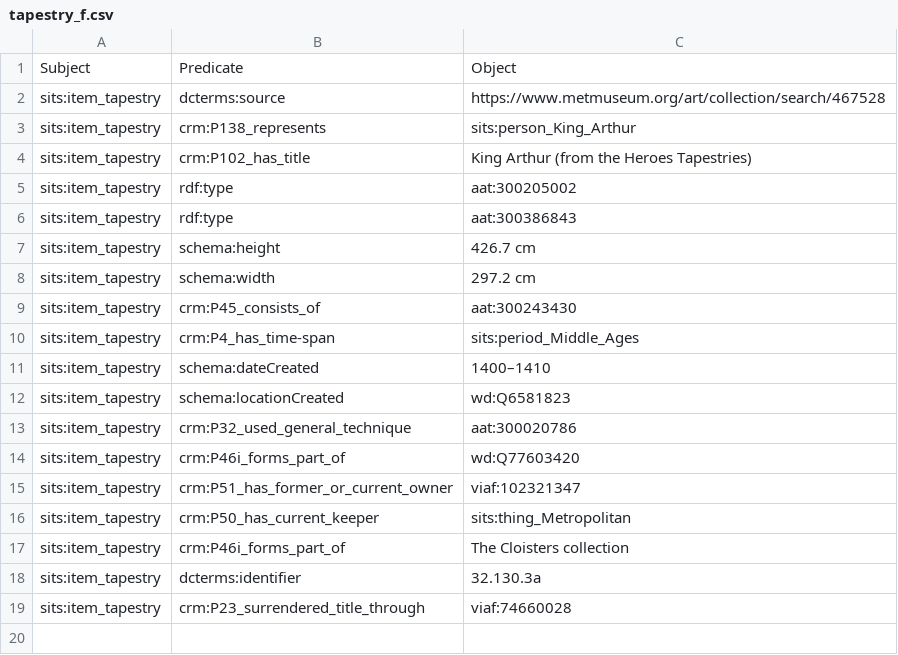
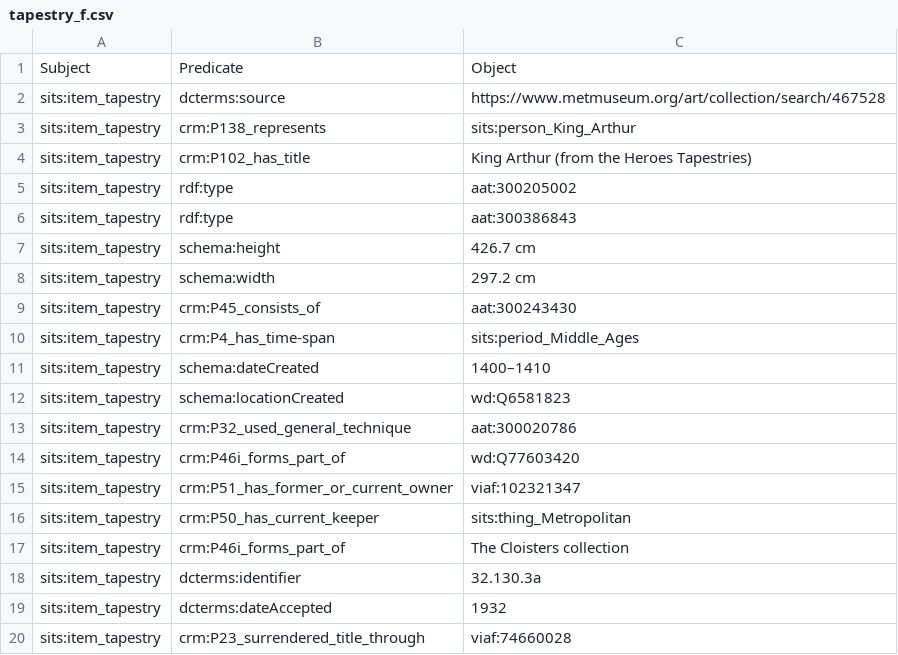
Before and after one commit to The-Sword-in-the-Stone-LOD/The-Sword-in-the-Stone-LOD, a CSV file: csv_formal/tapestry_f.csv, drawn as a sheet.

Commit message:
Update tapestry_f.csv

```diff
--- a/csv_formal/tapestry_f.csv
+++ b/csv_formal/tapestry_f.csv
@@ -18,2 +18,3 @@ sits:item_tapestry,crm:P46i_forms_part_of,The Cloisters collection
 sits:item_tapestry,dcterms:identifier,32.130.3a
+sits:item_tapestry,dcterms:dateAccepted,1932
 sits:item_tapestry,crm:P23_surrendered_title_through,viaf:74660028
```
